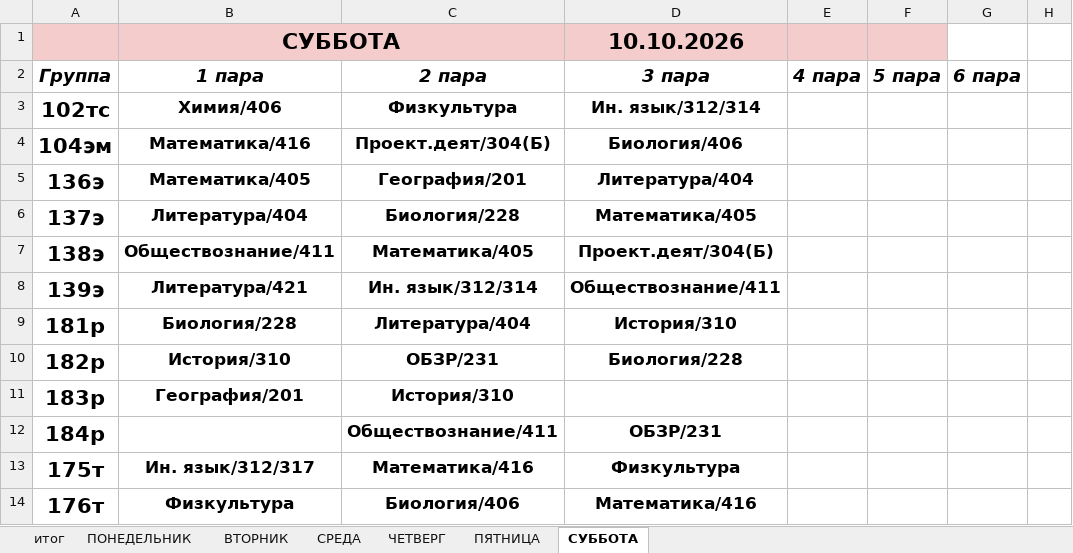
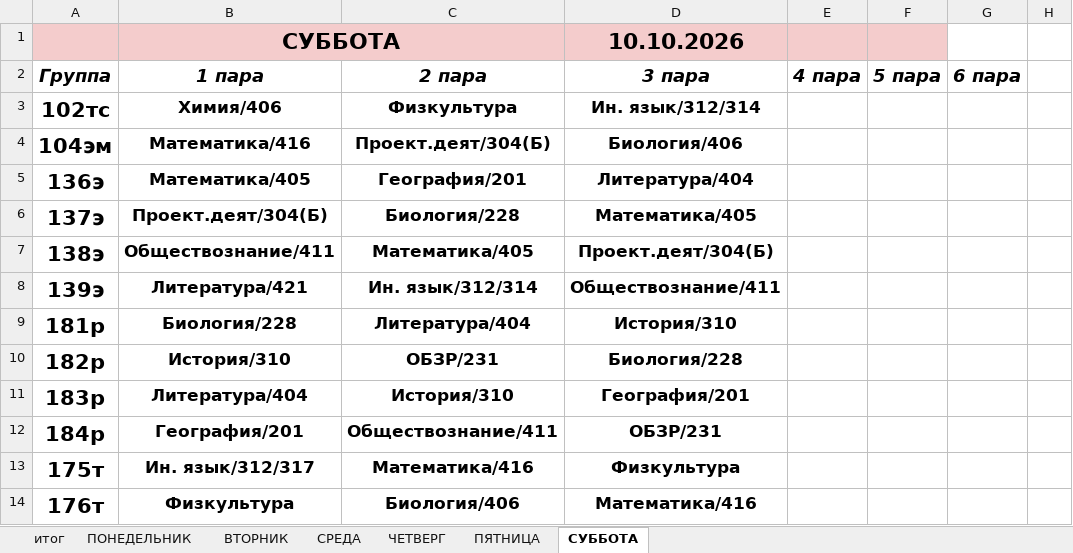
Before and after one commit to colderuopen-art/raspisanie, an Excel workbook: Расписание.xlsx, sheet СУББОТА, drawn as a sheet; only a part is shown; values as stored, in another font and other column widths than the file's, no borders; the diff names each change by its address in the sheet, - before the commit and + after, or states it on an @@ line.

Commit message:
Add files via upload

```diff
--- a/Расписание.xlsx (sheet СУББОТА)
+++ b/Расписание.xlsx (sheet СУББОТА)
-B6 (1 пара): Литература/404
+B6 (1 пара): Проект.деят/304(Б)
-B11 (1 пара): География/201
+B11 (1 пара): Литература/404
-D11 (3 пара): (empty)
+D11 (3 пара): География/201
-B12 (1 пара): (empty)
+B12 (1 пара): География/201
```
Also changed, not shown: sheet ЧЕТВЕРГ.
